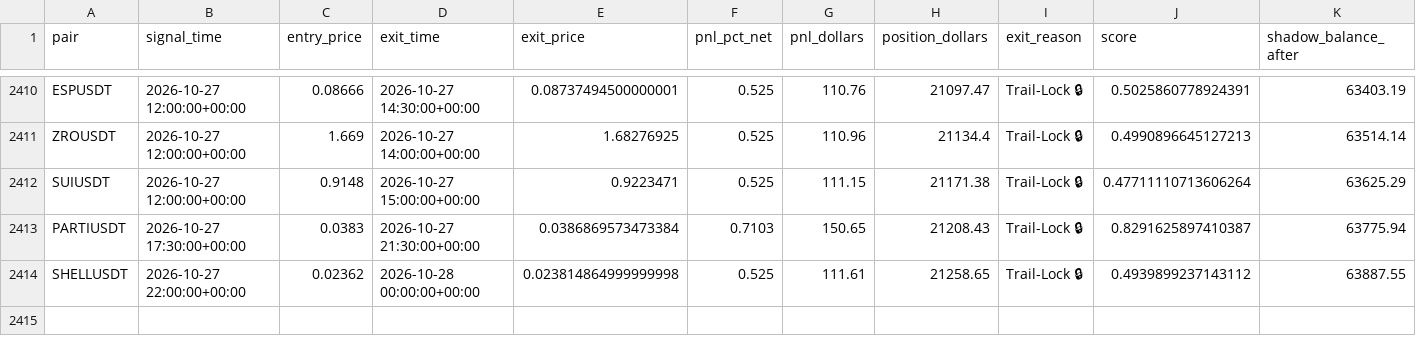
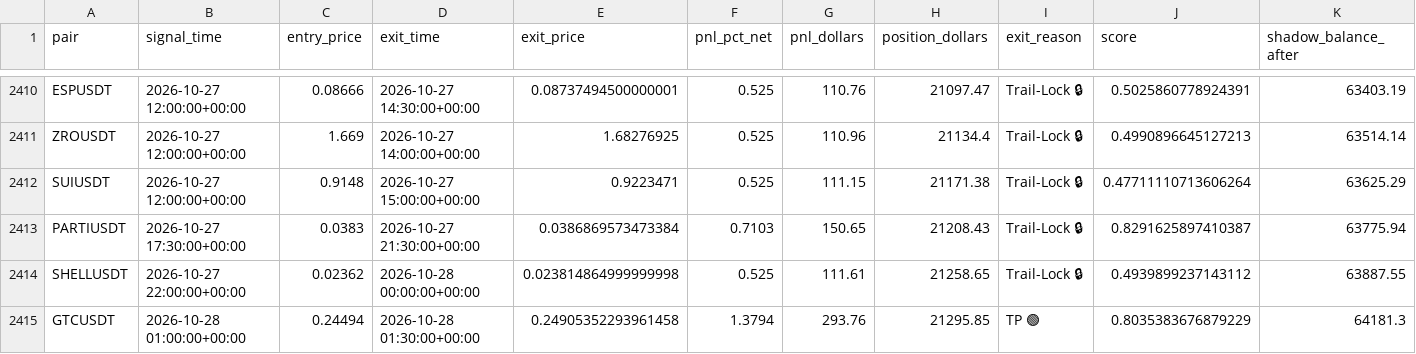
Before and after one commit to tlal1000666-ux/wurfect, a CSV file: shadow_trades_log.csv, drawn as a sheet; only a part is shown, gaps mark what is left out; the diff names each change by its address in the sheet, - before the commit and + after, or states it on an @@ line.

```diff
--- a/shadow_trades_log.csv
+++ b/shadow_trades_log.csv
+row 2415: GTCUSDT | 2026-10-28 01:00:00+00:00 | 0.24494 | 2026-10-28 01:30:00+00:00 | 0.24905352293961458 | 1.3794 | 293.76 | 21295.85 | TP 🟢 | 0.8035383676879229 | 64181.3
```
Also changed, not shown: trades_log.csv, 1 other file.
